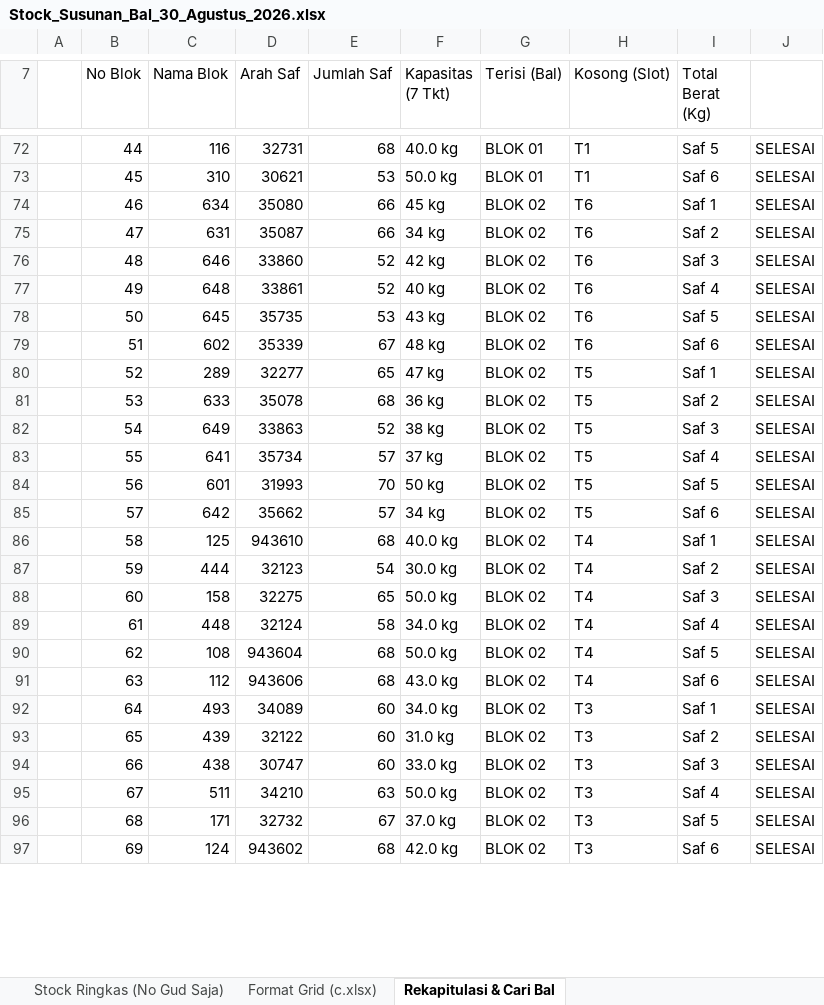
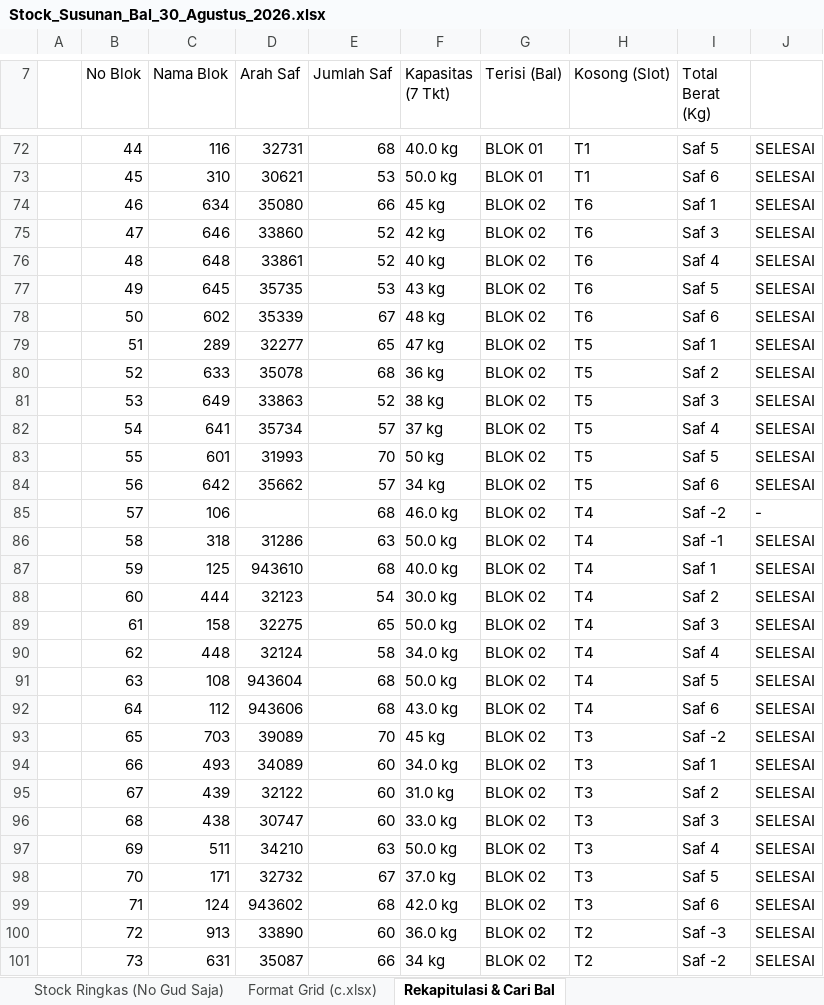
Before and after one commit to grndnstnmlk/stock-gudang-susunan, an Excel workbook: Stock_Susunan_Bal_30_Agustus_2026.xlsx, sheet Rekapitulasi & Cari Bal, drawn as a sheet; only a part is shown, gaps mark what is left out; values as stored, in another font and other column widths than the file's, no cell formats; removed rows and columns are numbered as before the commit, all else as after; the diff covers the shown part only; the diff names each change by its address in the sheet, - before the commit and + after, or states it on an @@ line.

Commit message:
Pindahkan bal 631, 703, 913, 593, 318, 106 ke Blok 02 (Saf -3, -2, -1) dan update laporan

```diff
--- a/Stock_Susunan_Bal_30_Agustus_2026.xlsx (sheet Rekapitulasi & Cari Bal)
+++ b/Stock_Susunan_Bal_30_Agustus_2026.xlsx (sheet Rekapitulasi & Cari Bal)
-row 75:  | 47 | 631 | 35087 | 66 | 34 kg | BLOK 02 | T6 | Saf 2 | SELESAI
-B75 (No Blok): 48
+B75 (No Blok): 47
-B76 (No Blok): 49
+B76 (No Blok): 48
-B77 (No Blok): 50
+B77 (No Blok): 49
-B78 (No Blok): 51
+B78 (No Blok): 50
-B79 (No Blok): 52
+B79 (No Blok): 51
-B80 (No Blok): 53
+B80 (No Blok): 52
-B81 (No Blok): 54
+B81 (No Blok): 53
-B82 (No Blok): 55
+B82 (No Blok): 54
-B83 (No Blok): 56
+B83 (No Blok): 55
-B84 (No Blok): 57
+B84 (No Blok): 56
+row 85:  | 57 | 106 |  | 68 | 46.0 kg | BLOK 02 | T4 | Saf -2 | -
+row 86:  | 58 | 318 | 31286 | 63 | 50.0 kg | BLOK 02 | T4 | Saf -1 | SELESAI
-B87 (No Blok): 58
+B87 (No Blok): 59
-B88 (No Blok): 59
+B88 (No Blok): 60
-B89 (No Blok): 60
+B89 (No Blok): 61
-B90 (No Blok): 61
+B90 (No Blok): 62
-B91 (No Blok): 62
+B91 (No Blok): 63
-B92 (No Blok): 63
+B92 (No Blok): 64
+row 93:  | 65 | 703 | 39089 | 70 | 45 kg | BLOK 02 | T3 | Saf -2 | SELESAI
-B94 (No Blok): 64
+B94 (No Blok): 66
-B95 (No Blok): 65
+B95 (No Blok): 67
-B96 (No Blok): 66
+B96 (No Blok): 68
-B97 (No Blok): 67
+B97 (No Blok): 69
-B98 (No Blok): 68
+B98 (No Blok): 70
-B99 (No Blok): 69
+B99 (No Blok): 71
+row 100:  | 72 | 913 | 33890 | 60 | 36.0 kg | BLOK 02 | T2 | Saf -3 | SELESAI
+row 101:  | 73 | 631 | 35087 | 66 | 34 kg | BLOK 02 | T2 | Saf -2 | SELESAI
```
Also changed, not shown: 1 added row, 3 removed rows and 583 edited cells elsewhere in this sheet, sheet Stock Lengkap (NoGud+Barkot+Kg), sheet Format Grid (c.xlsx), sheet Stock Ringkas (No Gud Saja), cell formats, c.xlsx, 4 other files.
